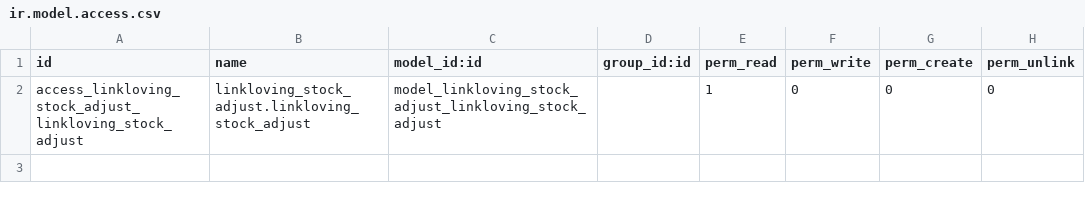
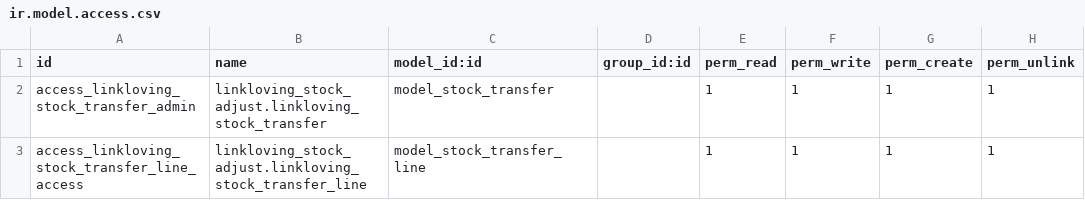
Before and after one commit to iverson2937/linklovingaddons, a CSV file: linkloving_stock_adjust/security/ir.model.access.csv, drawn as a sheet; removed rows and columns are numbered as before the commit, all else as after; the diff names each change by its address in the sheet, - before the commit and + after, or states it on an @@ line.

Commit message:
update stock adjust

```diff
--- a/linkloving_stock_adjust/security/ir.model.access.csv
+++ b/linkloving_stock_adjust/security/ir.model.access.csv
-row 2: access_linkloving_stock_adjust_linkloving_stock_adjust | linkloving_stock_adjust.linkloving_stock_adjust | model_linkloving_stock_adjust_linkloving_stock_adjust |  | 1 | 0 | 0 | 0
+row 2: access_linkloving_stock_transfer_admin | linkloving_stock_adjust.linkloving_stock_transfer | model_stock_transfer |  | 1 | 1 | 1 | 1
+row 3: access_linkloving_stock_transfer_line_access | linkloving_stock_adjust.linkloving_stock_transfer_line | model_stock_transfer_line |  | 1 | 1 | 1 | 1
```
Also changed, not shown: 1 other file.
